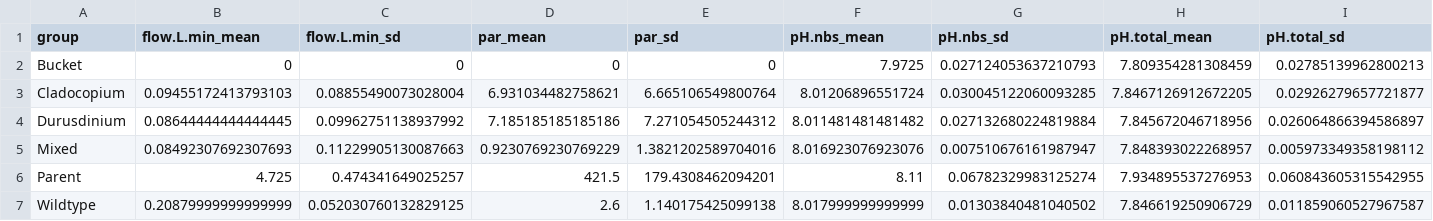
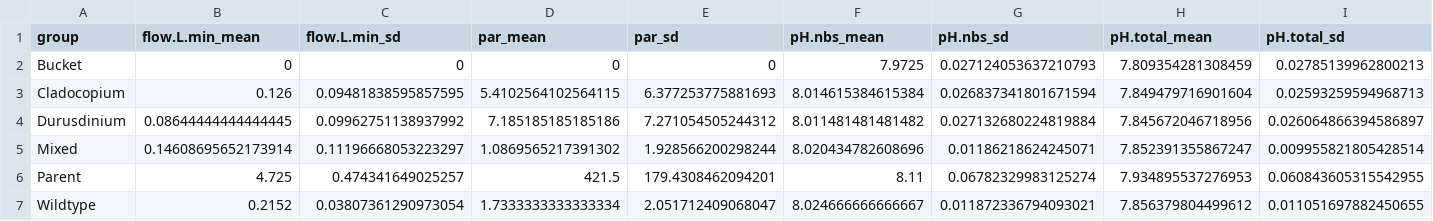
Before and after one commit to AHuffmyer/larval_symbiont_TPC, a CSV file: output/environmental/daily_measurements_summary.csv, drawn as a sheet; only a part is shown; the diff covers the shown part only; the diff names each change by its address in the sheet, - before the commit and + after, or states it on an @@ line.

```diff
--- a/output/environmental/daily_measurements_summary.csv
+++ b/output/environmental/daily_measurements_summary.csv
-B3 (flow.L.min_mean): 0.09455172413793103
+B3 (flow.L.min_mean): 0.126
-C3 (flow.L.min_sd): 0.08855490073028004
+C3 (flow.L.min_sd): 0.09481838595857595
-D3 (par_mean): 6.931034482758621
+D3 (par_mean): 5.4102564102564115
-E3 (par_sd): 6.665106549800764
+E3 (par_sd): 6.377253775881693
-F3 (pH.nbs_mean): 8.01206896551724
+F3 (pH.nbs_mean): 8.014615384615384
-G3 (pH.nbs_sd): 0.030045122060093285
+G3 (pH.nbs_sd): 0.026837341801671594
-H3 (pH.total_mean): 7.8467126912672205
+H3 (pH.total_mean): 7.849479716901604
-I3 (pH.total_sd): 0.02926279657721877
+I3 (pH.total_sd): 0.02593259594968713
-B5 (flow.L.min_mean): 0.08492307692307693
+B5 (flow.L.min_mean): 0.14608695652173914
-C5 (flow.L.min_sd): 0.11229905130087663
+C5 (flow.L.min_sd): 0.11196668053223297
-D5 (par_mean): 0.9230769230769229
+D5 (par_mean): 1.0869565217391302
-E5 (par_sd): 1.3821202589704016
+E5 (par_sd): 1.928566200298244
-F5 (pH.nbs_mean): 8.016923076923076
+F5 (pH.nbs_mean): 8.020434782608696
-G5 (pH.nbs_sd): 0.007510676161987947
+G5 (pH.nbs_sd): 0.01186218624245071
-H5 (pH.total_mean): 7.848393022268957
+H5 (pH.total_mean): 7.852391355867247
-I5 (pH.total_sd): 0.005973349358198112
+I5 (pH.total_sd): 0.009955821805428514
-B7 (flow.L.min_mean): 0.20879999999999999
+B7 (flow.L.min_mean): 0.2152
-C7 (flow.L.min_sd): 0.052030760132829125
+C7 (flow.L.min_sd): 0.03807361290973054
-D7 (par_mean): 2.6
+D7 (par_mean): 1.7333333333333334
-E7 (par_sd): 1.140175425099138
+E7 (par_sd): 2.051712409068047
-F7 (pH.nbs_mean): 8.017999999999999
+F7 (pH.nbs_mean): 8.024666666666667
-G7 (pH.nbs_sd): 0.01303840481040502
+G7 (pH.nbs_sd): 0.011872336794093021
-H7 (pH.total_mean): 7.846619250906729
+H7 (pH.total_mean): 7.856379804499612
-I7 (pH.total_sd): 0.011859060527967587
+I7 (pH.total_sd): 0.011051697882450655
```
Also changed, not shown: 8 edited cells elsewhere in this file, data/environmental/daily_measurements.csv, 14 other files.
